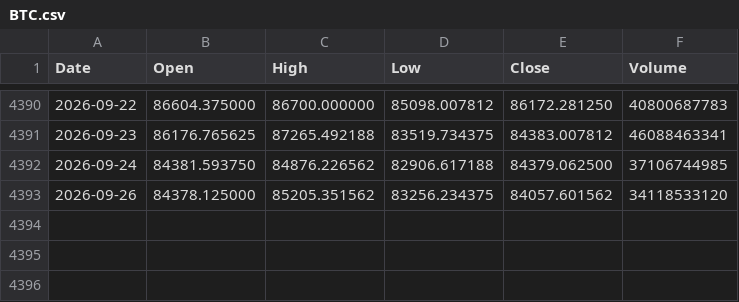
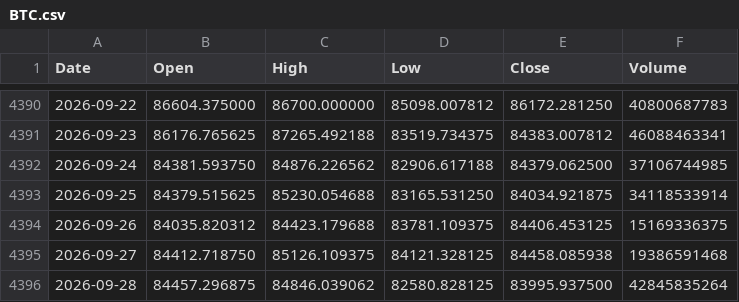
Before and after one commit to LynchDyl/Trading-, a CSV file: data/BTC.csv, drawn as a sheet; only a part is shown, gaps mark what is left out.

```diff
--- a/data/BTC.csv
+++ b/data/BTC.csv
@@ -4392,2 +4392,5 @@ Date,Open,High,Low,Close,Volume
 2026-09-24,84381.593750,84876.226562,82906.617188,84379.062500,37106744985
-2026-09-26,84378.125000,85205.351562,83256.234375,84057.601562,34118533120
+2026-09-25,84379.515625,85230.054688,83165.531250,84034.921875,34118533914
+2026-09-26,84035.820312,84423.179688,83781.109375,84406.453125,15169336375
+2026-09-27,84412.718750,85126.109375,84121.328125,84458.085938,19386591468
+2026-09-28,84457.296875,84846.039062,82580.828125,83995.937500,42845835264
```
Also changed, not shown: data/EFA.csv, data/IWM.csv, 18 other files.
